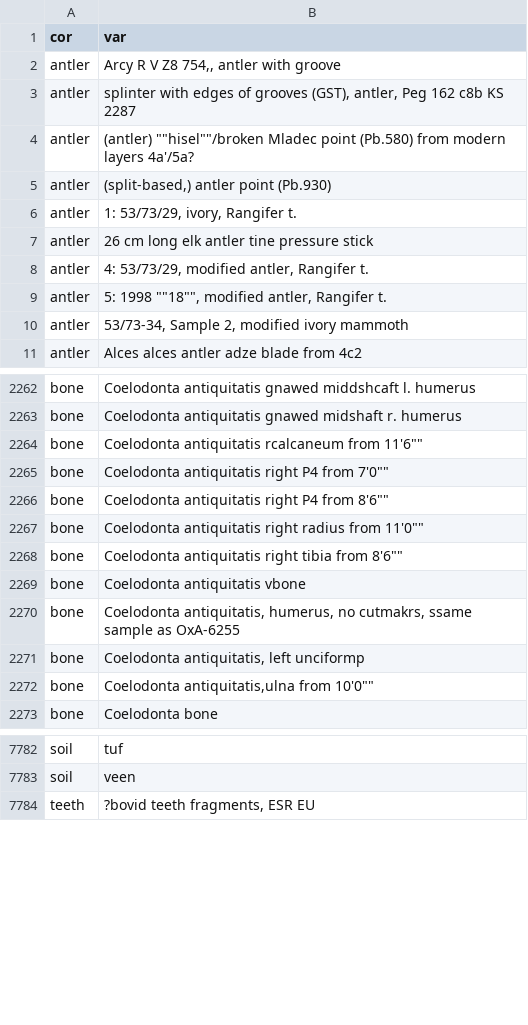
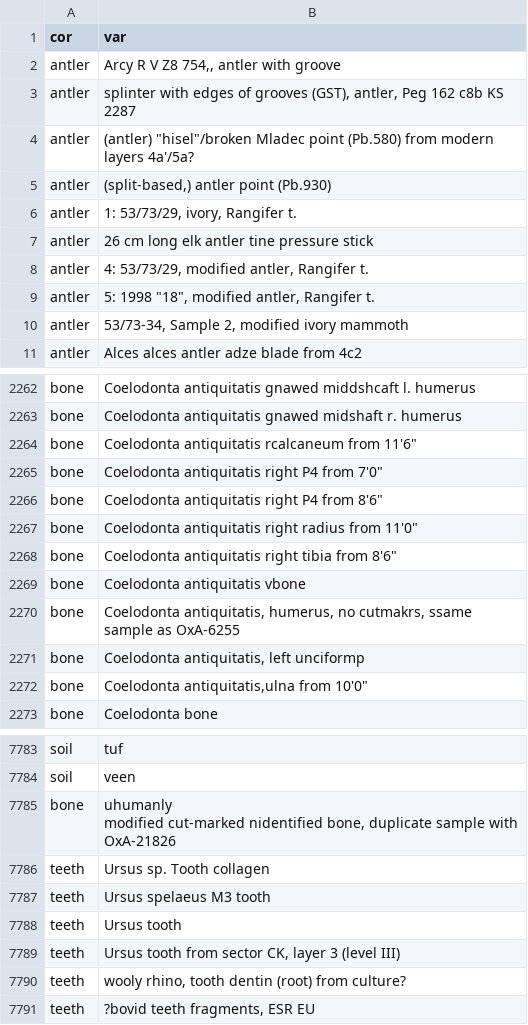
Before and after one commit to ropensci/c14bazAAR, a CSV file: data-raw/material_thesaurus.csv, drawn as a sheet; only a part is shown, gaps mark what is left out; the diff covers the shown part only.

```diff
--- a/data-raw/material_thesaurus.csv
+++ b/data-raw/material_thesaurus.csv
@@ -3,3 +3,3 @@ antler," Arcy R V Z8 754,, antler with groove"
 antler," splinter with edges of grooves (GST), antler, Peg 162 c8b KS 2287"
-antler,"(antler) """"hisel""""/broken Mladec point (Pb.580) from modern layers 4a'/5a?"
+antler,"(antler) ""hisel""/broken Mladec point (Pb.580) from modern layers 4a'/5a?"
 antler,"(split-based,) antler point (Pb.930)"
@@ -8,3 +8,3 @@ antler,26 cm long elk antler tine pressure stick
 antler,"4: 53/73/29, modified antler, Rangifer t."
-antler,"5: 1998 """"18"""", modified antler, Rangifer t."
+antler,"5: 1998 ""18"", modified antler, Rangifer t."
 antler,"53/73-34, Sample 2, modified ivory mammoth"
@@ -2266,7 +2266,7 @@ bone,Coelodonta antiquitatis gnawed middshcaft l. humerus
 bone,Coelodonta antiquitatis gnawed midshaft r. humerus
-bone,"Coelodonta antiquitatis rcalcaneum from 11'6"""""
-bone,"Coelodonta antiquitatis right P4 from 7'0"""""
-bone,"Coelodonta antiquitatis right P4 from 8'6"""""
-bone,"Coelodonta antiquitatis right radius from 11'0"""""
-bone,"Coelodonta antiquitatis right tibia from 8'6"""""
+bone,"Coelodonta antiquitatis rcalcaneum from 11'6"""
+bone,"Coelodonta antiquitatis right P4 from 7'0"""
+bone,"Coelodonta antiquitatis right P4 from 8'6"""
+bone,"Coelodonta antiquitatis right radius from 11'0"""
+bone,"Coelodonta antiquitatis right tibia from 8'6"""
 bone,Coelodonta antiquitatis vbone
@@ -2274,3 +2274,3 @@ bone,"Coelodonta antiquitatis,  humerus, no cutmakrs, ssame sample as OxA-6255"
 bone,"Coelodonta antiquitatis, left unciformp"
-bone,"Coelodonta antiquitatis,ulna from 10'0"""""
+bone,"Coelodonta antiquitatis,ulna from 10'0"""
 bone,Coelodonta bone
@@ -7793,2 +7797,9 @@ soil,tuf
 soil,veen
+bone,"uhumanly
+modified cut-marked nidentified bone, duplicate sample with OxA-21826"
+teeth,Ursus sp. Tooth collagen
+teeth,Ursus spelaeus M3 tooth
+teeth,Ursus tooth
+teeth,"Ursus tooth from sector CK, layer 3 (level III)"
+teeth,"wooly rhino, tooth dentin (root) from culture?"
 teeth,"?bovid teeth fragments, ESR EU"
```
Also changed, not shown: 2 added rows and 22 edited cells elsewhere in this file, 1 other file.
